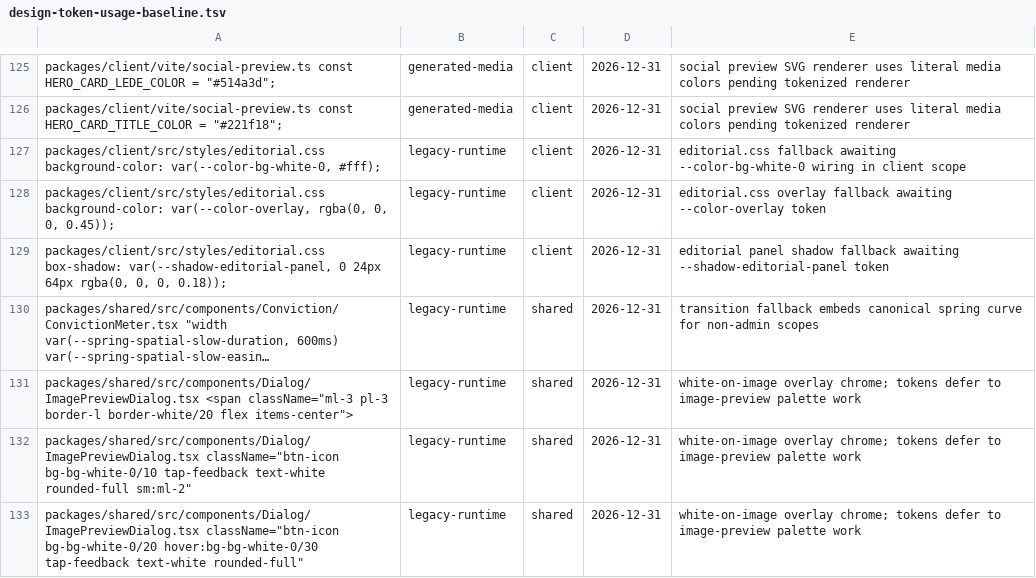
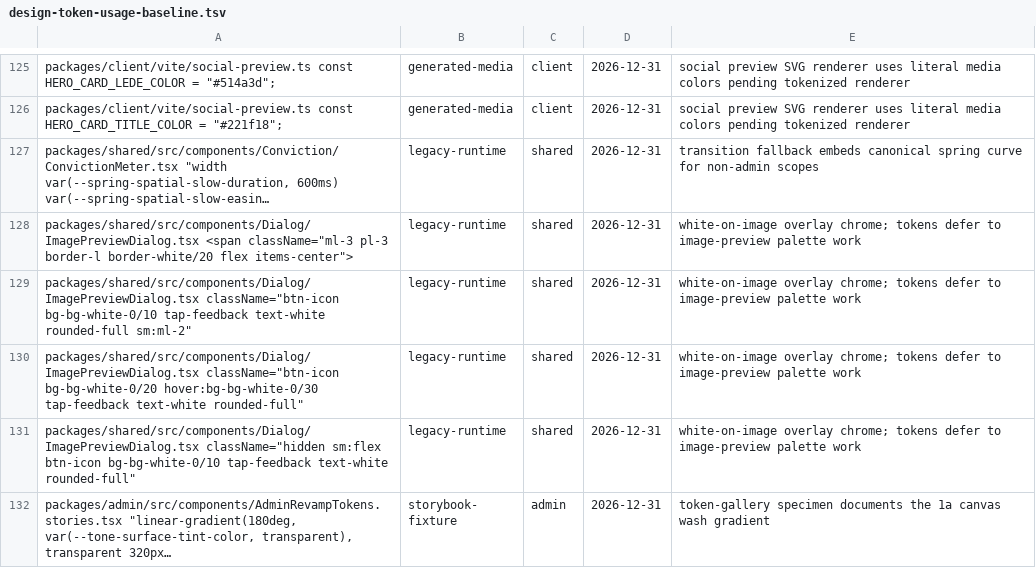
Before and after one commit to greenpill-dev-guild/green-goods, a TSV file: scripts/data/design-token-usage-baseline.tsv, drawn as a sheet; only a part is shown, gaps mark what is left out; the shorter side is filled out with more unchanged rows; long unchanged cells end in …; the diff names each change by its address in the sheet, - before the commit and + after, or states it on an @@ line.

```diff
--- a/scripts/data/design-token-usage-baseline.tsv
+++ b/scripts/data/design-token-usage-baseline.tsv
-row 127: packages/client/src/styles/editorial.css background-color: var(--color-bg-white-0, #fff); | legacy-runtime | client | 2026-12-31 | editorial.css fallback awaiting --color-bg-white-0 wiring in client scope
-row 128: packages/client/src/styles/editorial.css background-color: var(--color-overlay, rgba(0, 0, 0, 0.45)); | legacy-runtime | client | 2026-12-31 | editorial.css overlay fallback awaiting --color-overlay token
-row 129: packages/client/src/styles/editorial.css box-shadow: var(--shadow-editorial-panel, 0 24px 64px rgba(0, 0, 0, 0.18)); | legacy-runtime | client | 2026-12-31 | editorial panel shadow fallback awaiting --shadow-editorial-panel token
```
Also changed, not shown: 22 other files.
